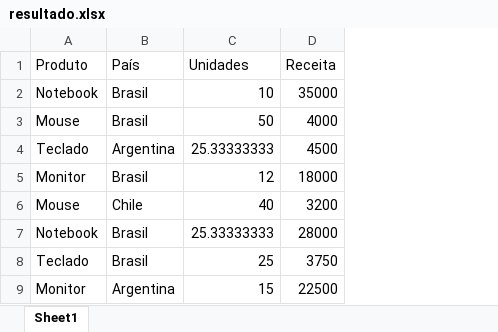
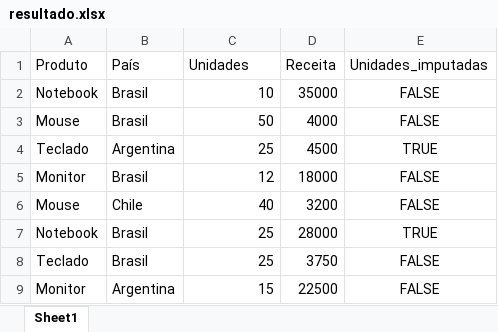
Before and after one commit to eduardojr-pereira/data-science-knowledge-base, an Excel workbook: 01_python_programming/outputs/resultado.xlsx, sheet Sheet1, drawn as a sheet; values as stored, in another font and other column widths than the file's, no borders; the diff names each change by its address in the sheet, - before the commit and + after, or states it on an @@ line.

Commit message:
review: finalize scientific validation of python programming

```diff
--- a/01_python_programming/outputs/resultado.xlsx (sheet Sheet1)
+++ b/01_python_programming/outputs/resultado.xlsx (sheet Sheet1)
+column E (Unidades_imputadas), rows 2-9: FALSE | FALSE | TRUE | FALSE | FALSE | TRUE | FALSE | FALSE
-C4 (Unidades): 25.33333333
+C4 (Unidades): 25
-C7 (Unidades): 25.33333333
+C7 (Unidades): 25
```
Also changed, not shown: 8 other files.
